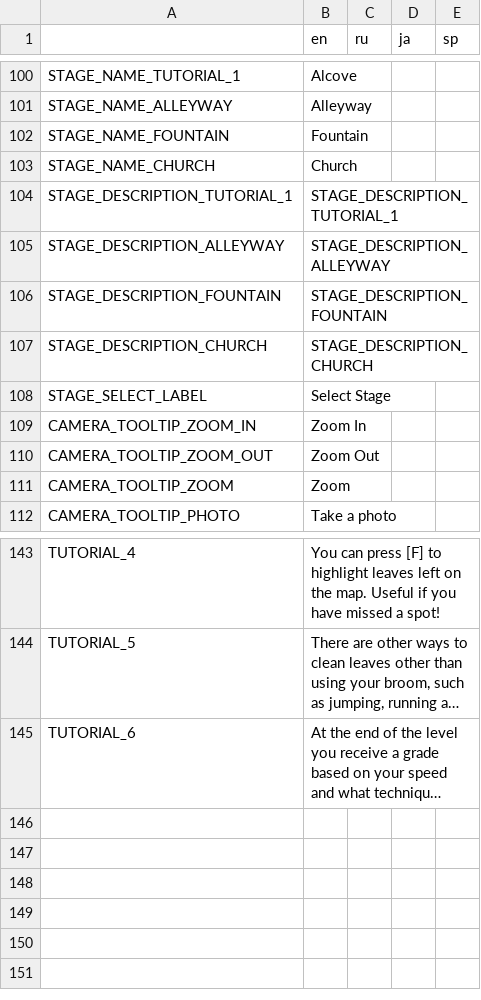
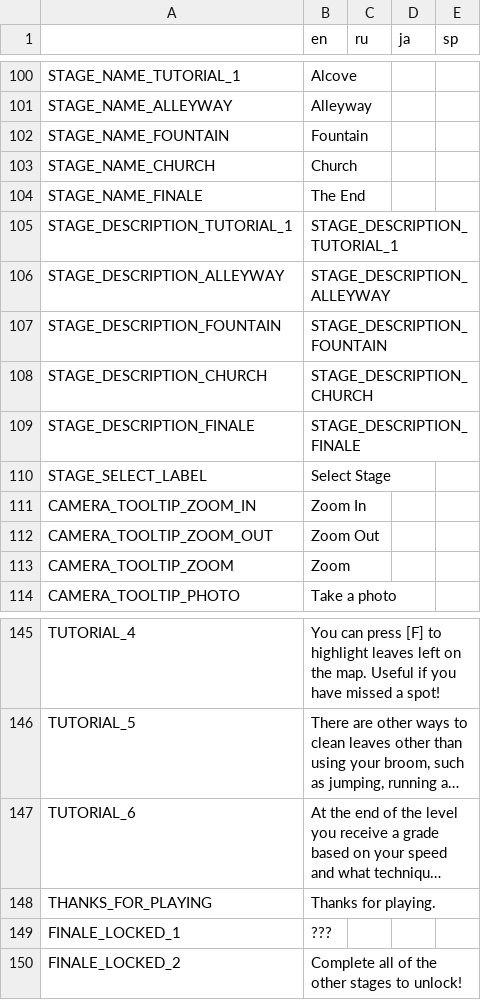
Before and after one commit to Aeterasu/akisouji, a CSV file: project/assets/localization/akisouji_localization_data.csv, drawn as a sheet; only a part is shown, gaps mark what is left out; long unchanged cells end in …; the diff names each change by its address in the sheet, - before the commit and + after, or states it on an @@ line.

Commit message:
Added finale scene

```diff
--- a/project/assets/localization/akisouji_localization_data.csv
+++ b/project/assets/localization/akisouji_localization_data.csv
+row 104: STAGE_NAME_FINALE | The End
+row 109: STAGE_DESCRIPTION_FINALE | STAGE_DESCRIPTION_FINALE
+row 148: THANKS_FOR_PLAYING | Thanks for playing.
+row 149: FINALE_LOCKED_1 | ???
+row 150: FINALE_LOCKED_2 | Complete all of the other stages to unlock!
```
Also changed, not shown: 22 other files.
